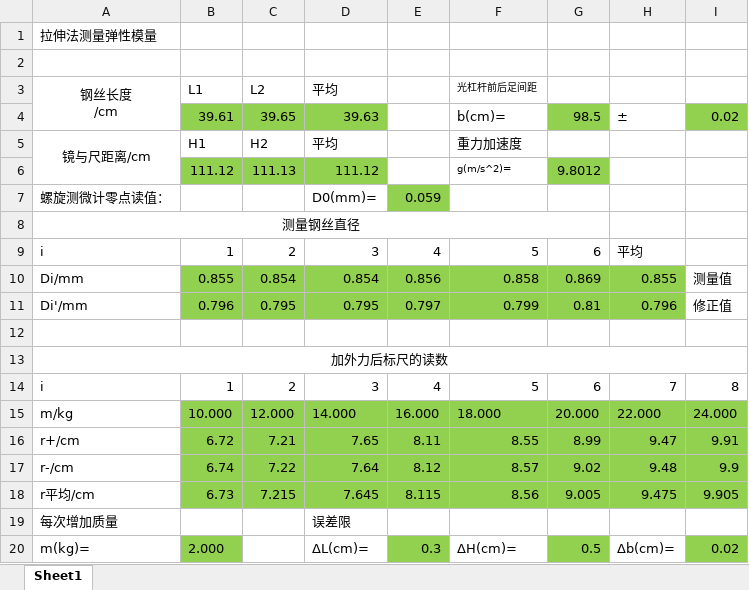
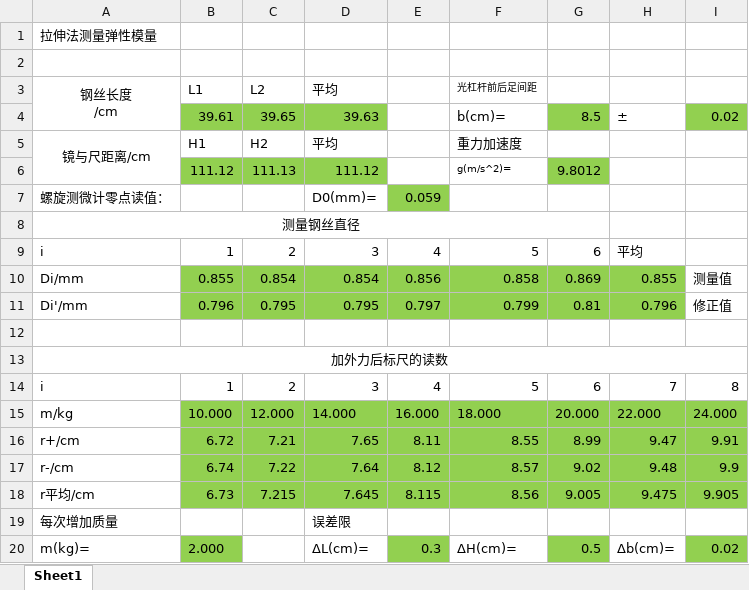
Before and after one commit to OverflowCat/PhisicsExperiment, an Excel workbook: Experiment1/phy1011/data.xlsx, sheet Sheet1, drawn as a sheet; values as stored, in another font and other column widths than the file's, no borders; the diff names each change by its address in the sheet, - before the commit and + after, or states it on an @@ line.

Commit message:
fixed a wrong data

```diff
--- a/Experiment1/phy1011/data.xlsx (sheet Sheet1)
+++ b/Experiment1/phy1011/data.xlsx (sheet Sheet1)
-G4: 98.5
+G4: 8.5
```
